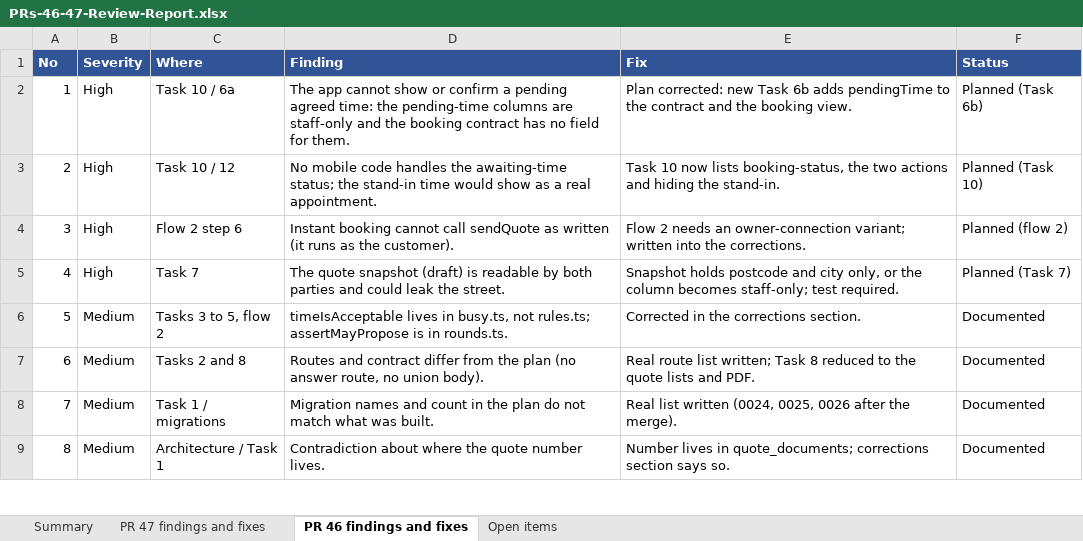
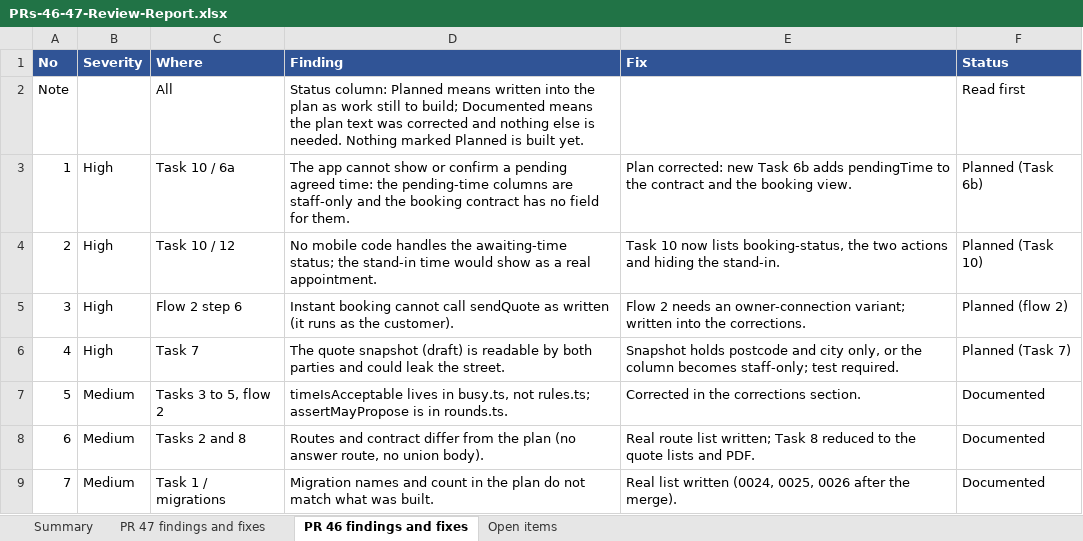
Before and after one commit to Liezljvv74/KANDO, an Excel workbook: Reports/PRs-46-47-Review-Report.xlsx, sheet PR 46 findings and fixes, drawn as a sheet; only a part is shown; the shorter side is filled out with more unchanged rows; values as stored, in another font and other column widths than the file's, no borders; the diff names each change by its address in the sheet, - before the commit and + after, or states it on an @@ line.

```diff
--- a/Reports/PRs-46-47-Review-Report.xlsx (sheet PR 46 findings and fixes)
+++ b/Reports/PRs-46-47-Review-Report.xlsx (sheet PR 46 findings and fixes)
+row 2: Note |  | All | Status column: Planned means written into the plan as work still to build; Documented means the plan text was corrected and nothing else is needed. Nothing marked Planned is built yet. |  | Read first
```
Also changed, not shown: sheet PR 47 findings and fixes, sheet Summary, 11 other files.
